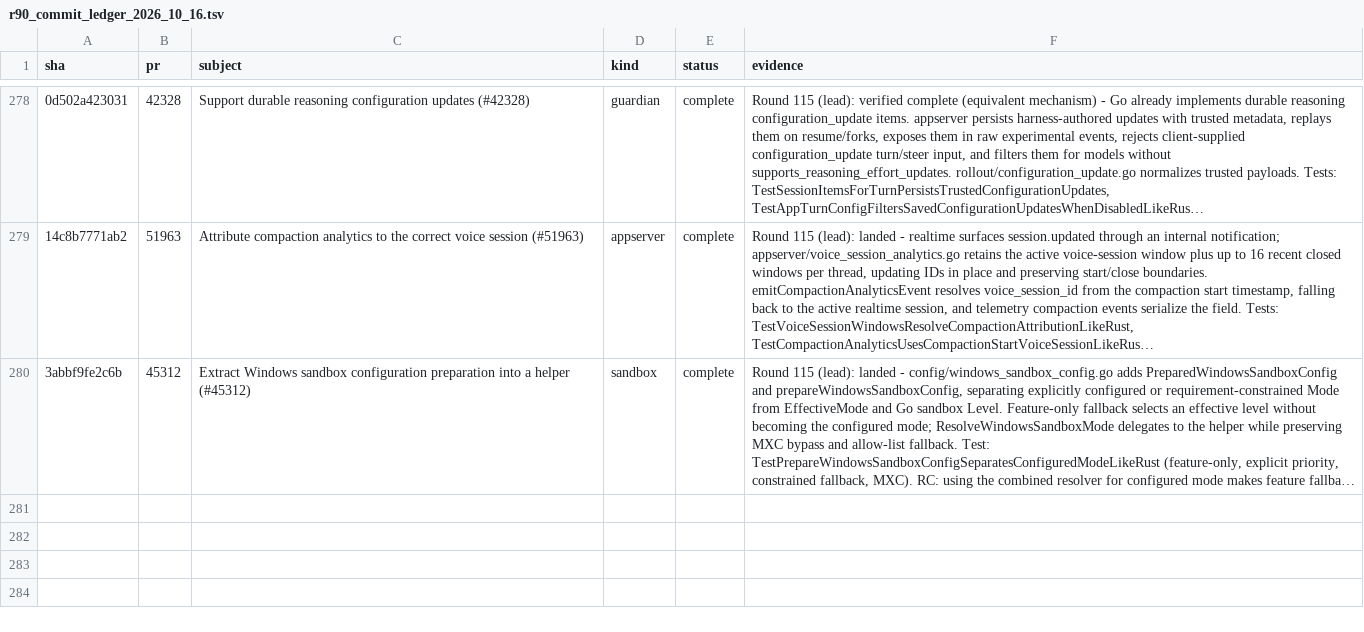
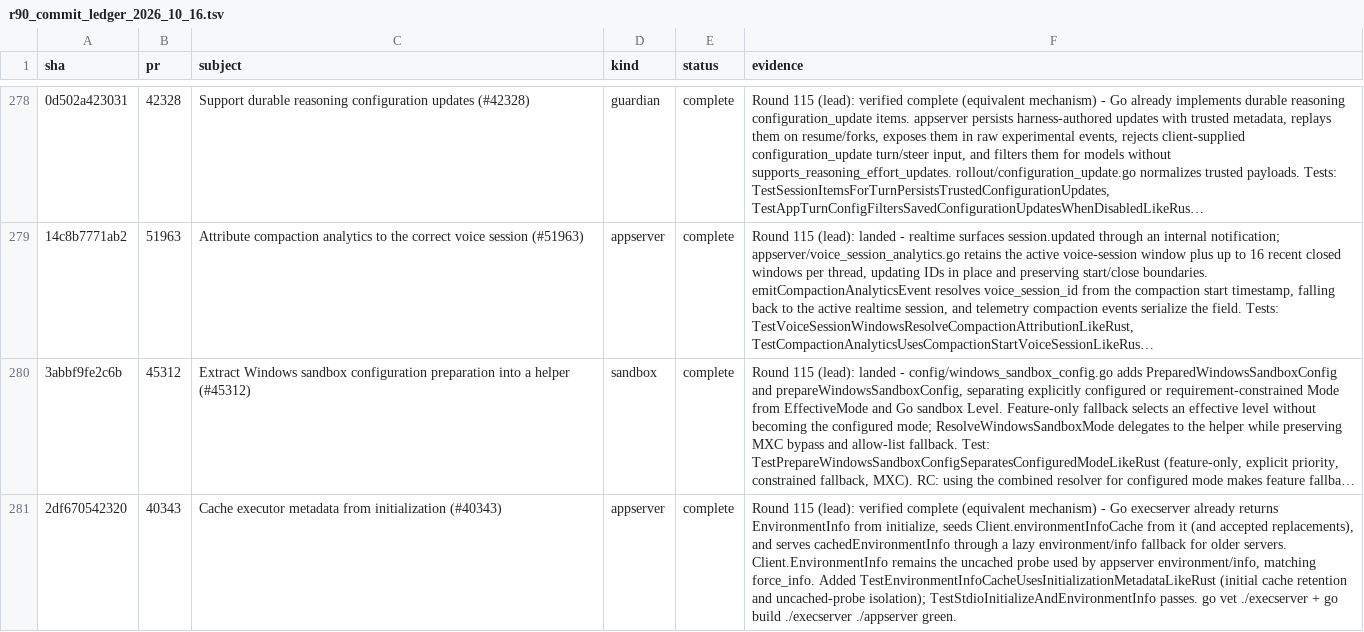
Before and after one commit to jacks001314/codex_go, a TSV file: update/r90_commit_ledger_2026_10_16.tsv, drawn as a sheet; only a part is shown, gaps mark what is left out; long unchanged cells end in …; the diff names each change by its address in the sheet, - before the commit and + after, or states it on an @@ line.

Commit message:
round 115 (lead): mark #40343 executor metadata cache complete

```diff
--- a/update/r90_commit_ledger_2026_10_16.tsv
+++ b/update/r90_commit_ledger_2026_10_16.tsv
+row 281: 2df670542320 | 40343 | Cache executor metadata from initialization (#40343) | appserver | complete | Round 115 (lead): verified complete (equivalent mechanism) - Go execserver already returns EnvironmentInfo from initialize, seeds Client.environmentInfoCache from it (and accepted replacements), and serves cachedEnvironmentInfo through a lazy environment/info fallback for older servers. Client.EnvironmentInfo remains the uncached probe used by appserver environment/info, matching force_info. Added TestEnvironmentInfoCacheUsesInitializationMetadataLikeRust (initial cache retention and uncached-probe isolation); TestStdioInitializeAndEnvironmentInfo passes. go vet ./execserver + go build ./execserver ./appserver green.
```
Also changed, not shown: update/r109_symbol_coverage_2026_10_17.tsv, 2 other files.
